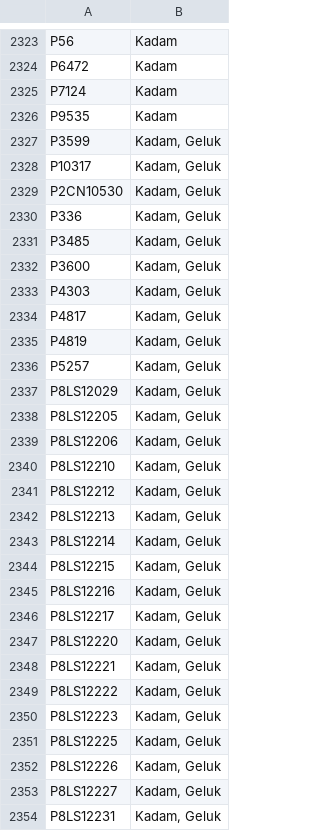
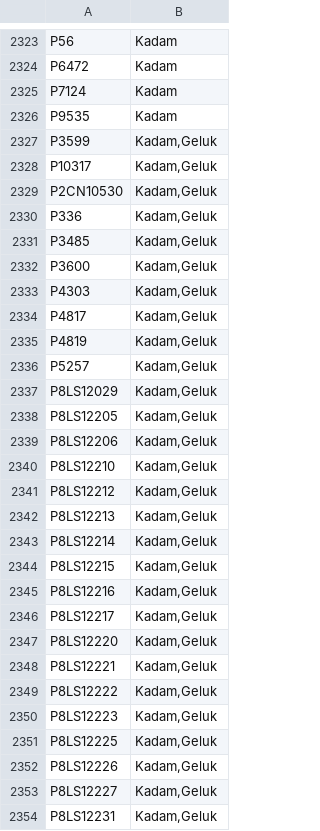
Before and after one commit to buda-base/xmltoldmigration, a CSV file: src/main/resources/person-traditions.csv, drawn as a sheet; only a part is shown, gaps mark what is left out; the diff covers the shown part only.

Commit message:
add person traditions

```diff
--- a/src/main/resources/person-traditions.csv
+++ b/src/main/resources/person-traditions.csv
@@ -2326,29 +2326,29 @@ P7124,Kadam
 P9535,Kadam
-P3599,"Kadam, Geluk"
-P10317,"Kadam, Geluk"
-P2CN10530,"Kadam, Geluk"
-P336,"Kadam, Geluk"
-P3485,"Kadam, Geluk"
-P3600,"Kadam, Geluk"
-P4303,"Kadam, Geluk"
-P4817,"Kadam, Geluk"
-P4819,"Kadam, Geluk"
-P5257,"Kadam, Geluk"
-P8LS12029,"Kadam, Geluk"
-P8LS12205,"Kadam, Geluk"
-P8LS12206,"Kadam, Geluk"
-P8LS12210,"Kadam, Geluk"
-P8LS12212,"Kadam, Geluk"
-P8LS12213,"Kadam, Geluk"
-P8LS12214,"Kadam, Geluk"
-P8LS12215,"Kadam, Geluk"
-P8LS12216,"Kadam, Geluk"
-P8LS12217,"Kadam, Geluk"
-P8LS12220,"Kadam, Geluk"
-P8LS12221,"Kadam, Geluk"
-P8LS12222,"Kadam, Geluk"
-P8LS12223,"Kadam, Geluk"
-P8LS12225,"Kadam, Geluk"
-P8LS12226,"Kadam, Geluk"
-P8LS12227,"Kadam, Geluk"
-P8LS12231,"Kadam, Geluk"
+P3599,"Kadam,Geluk"
+P10317,"Kadam,Geluk"
+P2CN10530,"Kadam,Geluk"
+P336,"Kadam,Geluk"
+P3485,"Kadam,Geluk"
+P3600,"Kadam,Geluk"
+P4303,"Kadam,Geluk"
+P4817,"Kadam,Geluk"
+P4819,"Kadam,Geluk"
+P5257,"Kadam,Geluk"
+P8LS12029,"Kadam,Geluk"
+P8LS12205,"Kadam,Geluk"
+P8LS12206,"Kadam,Geluk"
+P8LS12210,"Kadam,Geluk"
+P8LS12212,"Kadam,Geluk"
+P8LS12213,"Kadam,Geluk"
+P8LS12214,"Kadam,Geluk"
+P8LS12215,"Kadam,Geluk"
+P8LS12216,"Kadam,Geluk"
+P8LS12217,"Kadam,Geluk"
+P8LS12220,"Kadam,Geluk"
+P8LS12221,"Kadam,Geluk"
+P8LS12222,"Kadam,Geluk"
+P8LS12223,"Kadam,Geluk"
+P8LS12225,"Kadam,Geluk"
+P8LS12226,"Kadam,Geluk"
+P8LS12227,"Kadam,Geluk"
+P8LS12231,"Kadam,Geluk"
```
Also changed, not shown: 154 edited cells elsewhere in this file, 17 other files.
